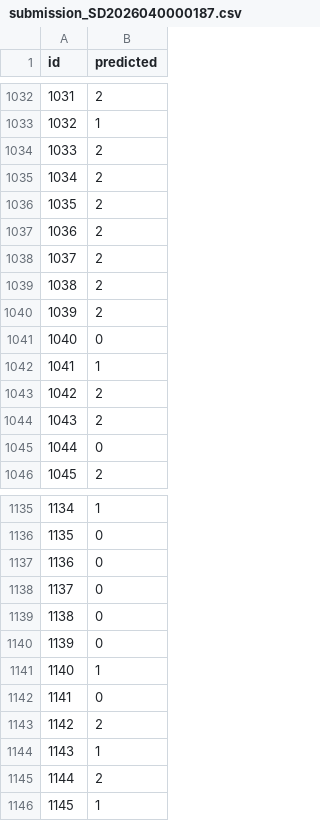
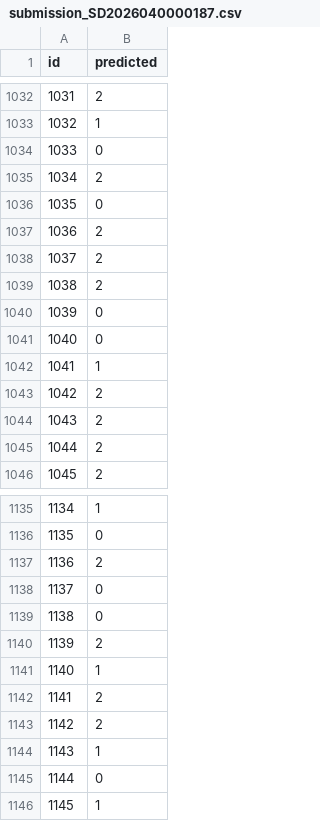
Before and after one commit to utsrale/BDC-Satria-Data, a CSV file: submission_SD2026040000187.csv, drawn as a sheet; only a part is shown, gaps mark what is left out; the diff covers the shown part only.

Commit message:
Update submission CSV with DINOv2 Large 98% F1 model predictions

```diff
--- a/submission_SD2026040000187.csv
+++ b/submission_SD2026040000187.csv
@@ -1033,5 +1033,5 @@ id,predicted
 1032,1
-1033,2
+1033,0
 1034,2
-1035,2
+1035,0
 1036,2
@@ -1039,3 +1039,3 @@ id,predicted
 1038,2
-1039,2
+1039,0
 1040,0
@@ -1044,3 +1044,3 @@ id,predicted
 1043,2
-1044,0
+1044,2
 1045,2
@@ -1136,11 +1136,11 @@ id,predicted
 1135,0
-1136,0
+1136,2
 1137,0
 1138,0
-1139,0
+1139,2
 1140,1
-1141,0
+1141,2
 1142,2
 1143,1
-1144,2
+1144,0
 1145,1
```
Also changed, not shown: 110 edited cells elsewhere in this file.
